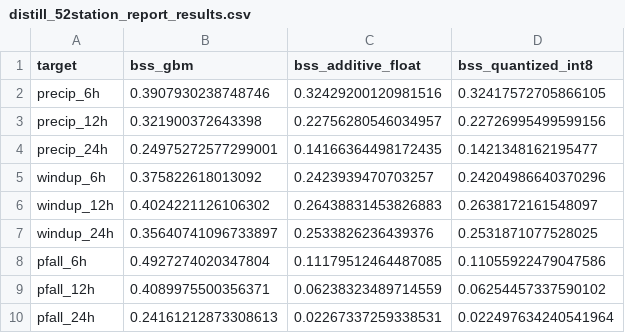
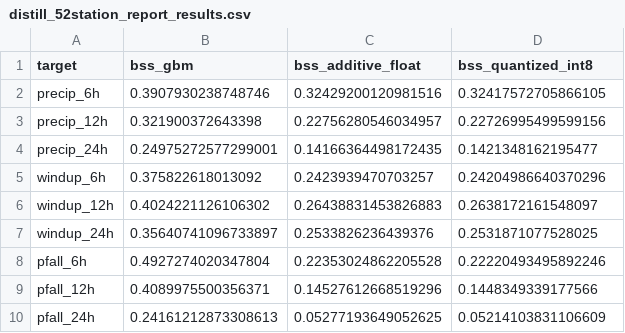
Before and after one commit to Aurnix/advanced-weathercaster, a CSV file: reports/distill_52station_report_results.csv, drawn as a sheet.

```diff
--- a/reports/distill_52station_report_results.csv
+++ b/reports/distill_52station_report_results.csv
@@ -7,4 +7,4 @@ windup_12h,0.4024221126106302,0.26438831453826883,0.2638172161548097
 windup_24h,0.35640741096733897,0.2533826236439376,0.2531871077528025
-pfall_6h,0.4927274020347804,0.11179512464487085,0.11055922479047586
-pfall_12h,0.4089975500356371,0.06238323489714559,0.06254457337590102
-pfall_24h,0.24161212873308613,0.02267337259338531,0.022497634240541964
+pfall_6h,0.4927274020347804,0.22353024862205528,0.22220493495892246
+pfall_12h,0.4089975500356371,0.14527612668519296,0.1448349339177566
+pfall_24h,0.24161212873308613,0.05277193649052625,0.05214103831106609
```
Also changed, not shown: 4 other files.
